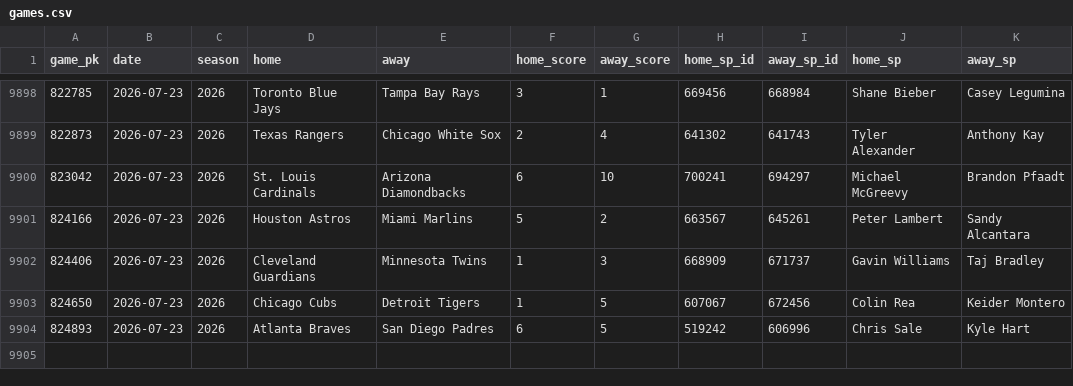
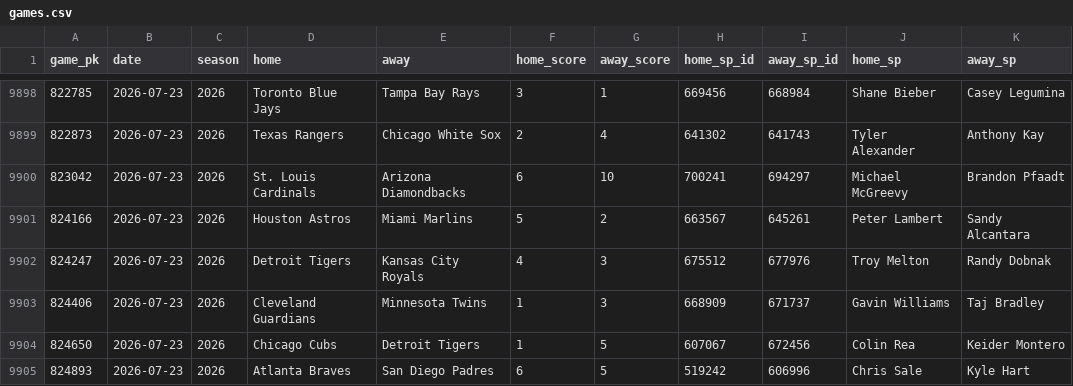
Before and after one commit to 2542609ontarioinc-wq/PickHub, a CSV file: games.csv, drawn as a sheet; only a part is shown, gaps mark what is left out.

```diff
--- a/games.csv
+++ b/games.csv
@@ -9901,2 +9901,3 @@ game_pk,date,season,home,away,home_score,away_score,home_sp_id,away_sp_id,home_s
 824166,2026-07-23,2026,Houston Astros,Miami Marlins,5,2,663567,645261,Peter Lambert,Sandy Alcantara
+824247,2026-07-23,2026,Detroit Tigers,Kansas City Royals,4,3,675512,677976,Troy Melton,Randy Dobnak
 824406,2026-07-23,2026,Cleveland Guardians,Minnesota Twins,1,3,668909,671737,Gavin Williams,Taj Bradley
```
Also changed, not shown: ledger.csv, 1 other file.
